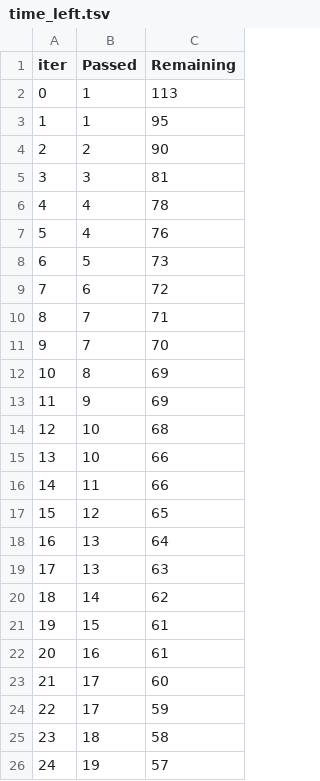
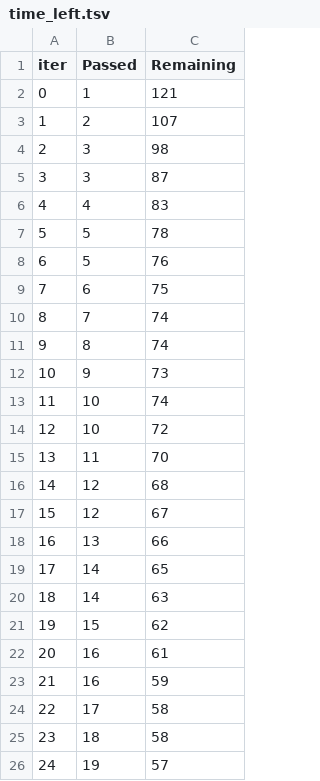
Before and after one commit to Nirmitk1311/Student_Performance_Indicator, a TSV file: catboost_info/time_left.tsv, drawn as a sheet; only a part is shown; removed rows and columns are numbered as before the commit, all else as after; the diff covers the shown part only; the diff names each change by its address in the sheet, - before the commit and + after, or states it on an @@ line.

```diff
--- a/catboost_info/time_left.tsv
+++ b/catboost_info/time_left.tsv
-C2 (Remaining): 113
+C2 (Remaining): 121
-row 3: 1 | 1 | 95
@@ column A (iter) renumbered between rows 3 and 101 @@
-C3 (Remaining): 90
+C3 (Remaining): 107
-C4 (Remaining): 81
+C4 (Remaining): 98
-row 6: 4 | 4 | 78
+row 5: 3 | 3 | 87
-C6 (Remaining): 76
+C6 (Remaining): 83
-C7 (Remaining): 73
+C7 (Remaining): 78
+row 8: 6 | 5 | 76
-C9 (Remaining): 72
+C9 (Remaining): 75
-C10 (Remaining): 71
+C10 (Remaining): 74
-row 11: 9 | 7 | 70
-C11 (Remaining): 69
+C11 (Remaining): 74
-C12 (Remaining): 69
+C12 (Remaining): 73
-C13 (Remaining): 68
+C13 (Remaining): 74
-C14 (Remaining): 66
+C14 (Remaining): 72
-C15 (Remaining): 66
+C15 (Remaining): 70
-C16 (Remaining): 65
+C16 (Remaining): 68
-row 18: 16 | 13 | 64
+row 17: 15 | 12 | 67
-C18 (Remaining): 63
+C18 (Remaining): 66
-C19 (Remaining): 62
+C19 (Remaining): 65
+row 20: 18 | 14 | 63
-C21 (Remaining): 61
+C21 (Remaining): 62
-row 23: 21 | 17 | 60
+row 23: 21 | 16 | 59
-C24 (Remaining): 59
+C24 (Remaining): 58
```
Also changed, not shown: 14 added rows, 14 removed rows and 50 edited cells elsewhere in this file, 2 other files.
